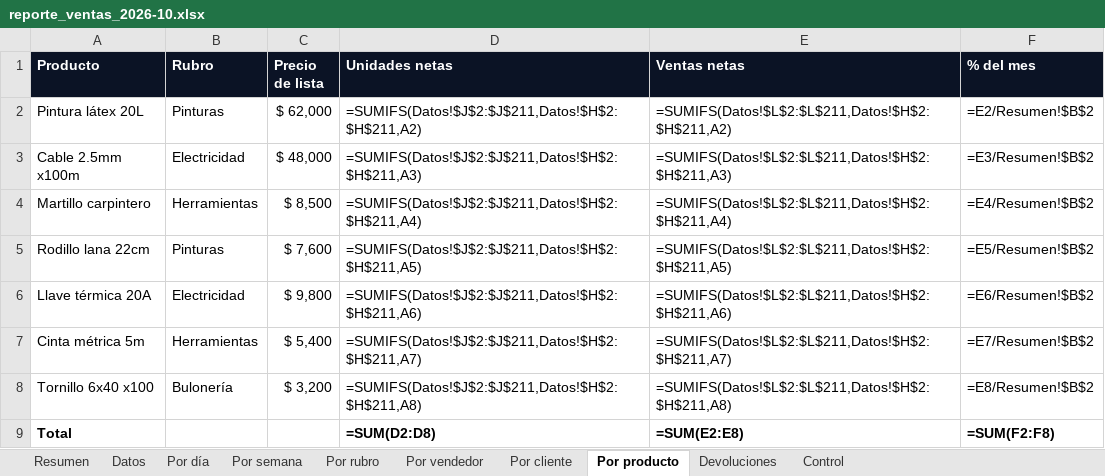
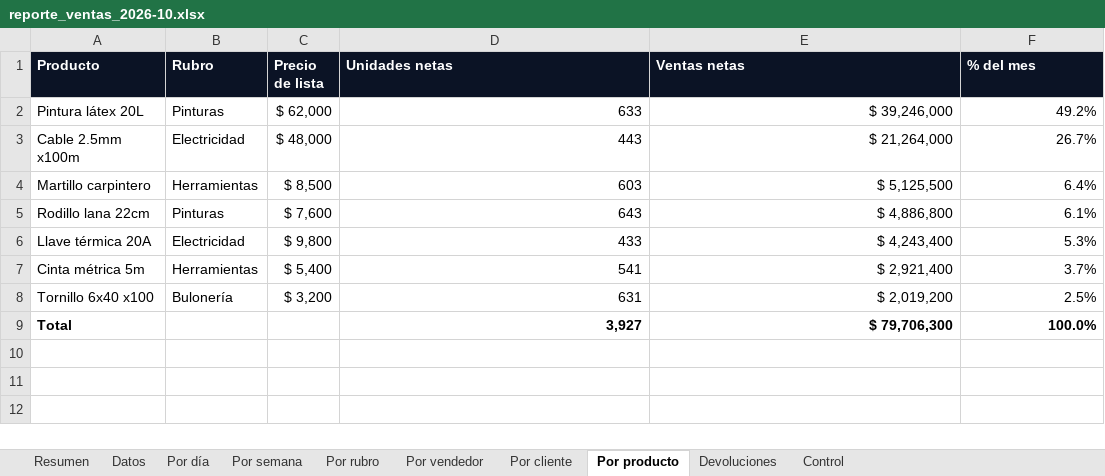
Before and after one commit to FL0WDATAS0LUTI0NSDEV/freelance-servicios-digitales, an Excel workbook: referencias/prueba-ferreteria/reporte/reporte_ventas_2026-10.xlsx, sheet Por producto, drawn as a sheet; values as stored, in another font and other column widths than the file's, no borders; formulas without a stored value are shown as written; the diff names each change by its address in the sheet, - before the commit and + after, or states it on an @@ line.

```diff
--- a/referencias/prueba-ferreteria/reporte/reporte_ventas_2026-10.xlsx (sheet Por producto)
+++ b/referencias/prueba-ferreteria/reporte/reporte_ventas_2026-10.xlsx (sheet Por producto)
-D2 (Unidades netas): =SUMIFS(Datos!$J$2:$J$211,Datos!$H$2:$H$211,A2)
+D2 (Unidades netas): 633
-E2 (Ventas netas): =SUMIFS(Datos!$L$2:$L$211,Datos!$H$2:$H$211,A2)
+E2 (Ventas netas): $ 39,246,000
-F2 (% del mes): =E2/Resumen!$B$2
+F2 (% del mes): 49.2%
-D3 (Unidades netas): =SUMIFS(Datos!$J$2:$J$211,Datos!$H$2:$H$211,A3)
+D3 (Unidades netas): 443
-E3 (Ventas netas): =SUMIFS(Datos!$L$2:$L$211,Datos!$H$2:$H$211,A3)
+E3 (Ventas netas): $ 21,264,000
-F3 (% del mes): =E3/Resumen!$B$2
+F3 (% del mes): 26.7%
-D4 (Unidades netas): =SUMIFS(Datos!$J$2:$J$211,Datos!$H$2:$H$211,A4)
+D4 (Unidades netas): 603
-E4 (Ventas netas): =SUMIFS(Datos!$L$2:$L$211,Datos!$H$2:$H$211,A4)
+E4 (Ventas netas): $ 5,125,500
-F4 (% del mes): =E4/Resumen!$B$2
+F4 (% del mes): 6.4%
-D5 (Unidades netas): =SUMIFS(Datos!$J$2:$J$211,Datos!$H$2:$H$211,A5)
+D5 (Unidades netas): 643
-E5 (Ventas netas): =SUMIFS(Datos!$L$2:$L$211,Datos!$H$2:$H$211,A5)
+E5 (Ventas netas): $ 4,886,800
-F5 (% del mes): =E5/Resumen!$B$2
+F5 (% del mes): 6.1%
-D6 (Unidades netas): =SUMIFS(Datos!$J$2:$J$211,Datos!$H$2:$H$211,A6)
+D6 (Unidades netas): 433
-E6 (Ventas netas): =SUMIFS(Datos!$L$2:$L$211,Datos!$H$2:$H$211,A6)
+E6 (Ventas netas): $ 4,243,400
-F6 (% del mes): =E6/Resumen!$B$2
+F6 (% del mes): 5.3%
-D7 (Unidades netas): =SUMIFS(Datos!$J$2:$J$211,Datos!$H$2:$H$211,A7)
+D7 (Unidades netas): 541
-E7 (Ventas netas): =SUMIFS(Datos!$L$2:$L$211,Datos!$H$2:$H$211,A7)
+E7 (Ventas netas): $ 2,921,400
-F7 (% del mes): =E7/Resumen!$B$2
+F7 (% del mes): 3.7%
-D8 (Unidades netas): =SUMIFS(Datos!$J$2:$J$211,Datos!$H$2:$H$211,A8)
+D8 (Unidades netas): 631
-E8 (Ventas netas): =SUMIFS(Datos!$L$2:$L$211,Datos!$H$2:$H$211,A8)
+E8 (Ventas netas): $ 2,019,200
-F8 (% del mes): =E8/Resumen!$B$2
+F8 (% del mes): 2.5%
-D9 (Unidades netas): =SUM(D2:D8)
+D9 (Unidades netas): 3,927
-E9 (Ventas netas): =SUM(E2:E8)
+E9 (Ventas netas): $ 79,706,300
-F9 (% del mes): =SUM(F2:F8)
+F9 (% del mes): 100.0%
```
Also changed, not shown: sheet Por día, sheet Por cliente, sheet Control, sheet Devoluciones, sheet Por vendedor, sheet Datos, 3 more sheets, 8 other files.
